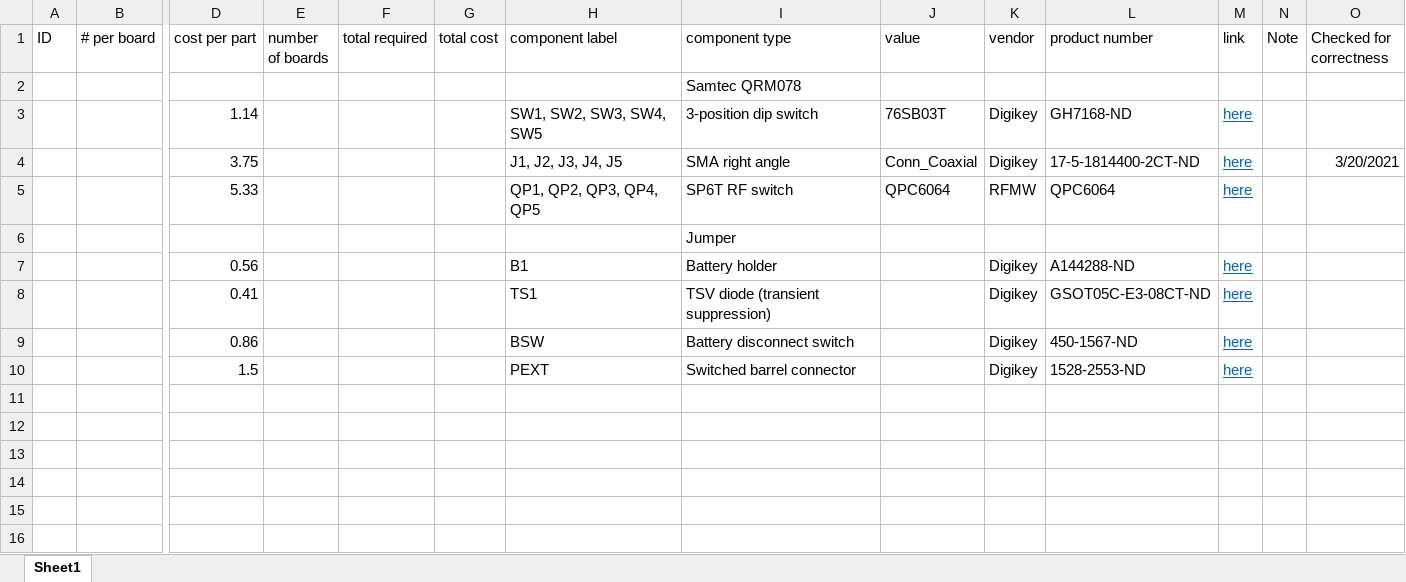
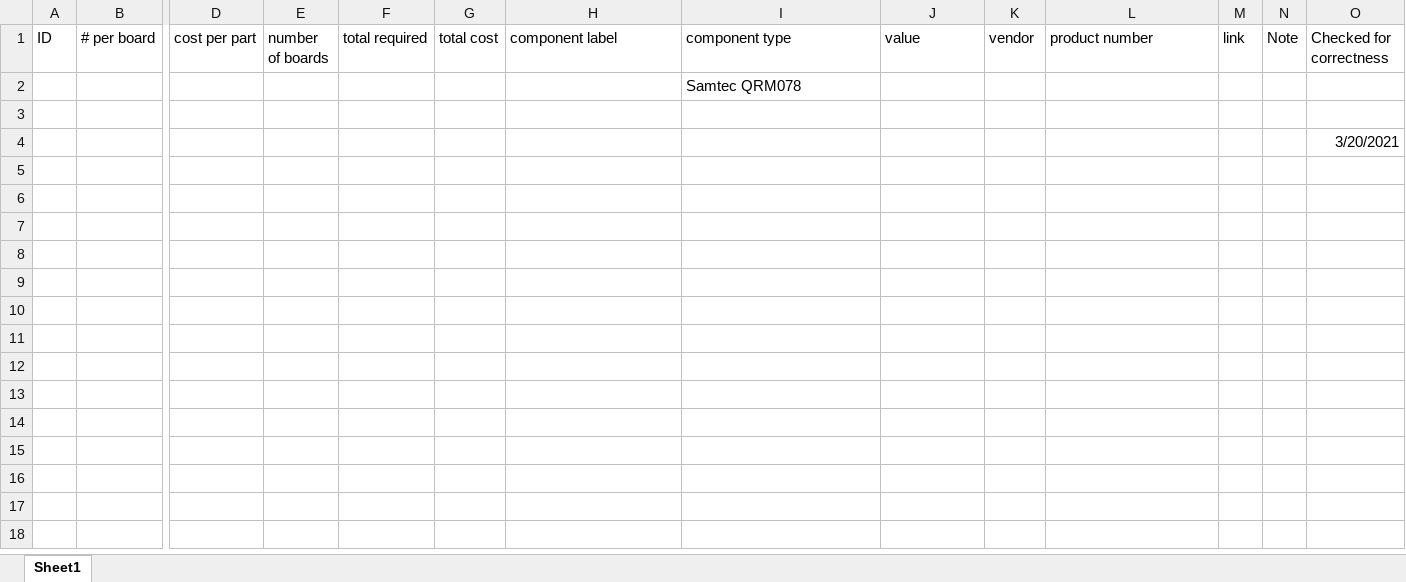
Before and after one commit to FTBF/stripline-anode-capacitive-readout, an Excel workbook: BOM/11-29-2022.xlsx, sheet Sheet1, drawn as a sheet; only a part is shown, gaps mark what is left out; the shorter side is filled out with more unchanged rows; values as stored, in another font and other column widths than the file's, no borders; removed rows and columns are numbered as before the commit, all else as after; rows hold the shown columns only; the diff names each change by its address in the sheet, - before the commit and + after, or states it on an @@ line.

```diff
--- a/BOM/11-29-2022.xlsx (sheet Sheet1)
+++ b/BOM/11-29-2022.xlsx (sheet Sheet1)
-row 3:  |  | 1.14 |  |  |  | SW1, SW2, SW3, SW4, SW5 | 3-position dip switch | 76SB03T | Digikey | GH7168-ND | here
+row 3: (empty)
-row 4:  |  | 3.75 |  |  |  | J1, J2, J3, J4, J5 | SMA right angle | Conn_Coaxial | Digikey | 17-5-1814400-2CT-ND | here |  | 3/20/2021
+row 4:  |  |  |  |  |  |  |  |  |  |  |  |  | 3/20/2021
-row 5:  |  | 5.33 |  |  |  | QP1, QP2, QP3, QP4, QP5 | SP6T RF switch | QPC6064 | RFMW | QPC6064 | here
+row 5: (empty)
-I6 (component type): Jumper
+I6 (component type): (empty)
-row 7:  |  | 0.56 |  |  |  | B1 | Battery holder |  | Digikey | A144288-ND | here
+row 7: (empty)
-row 8:  |  | 0.41 |  |  |  | TS1 | TSV diode (transient suppression) |  | Digikey | GSOT05C-E3-08CT-ND | here
+row 8: (empty)
-row 9:  |  | 0.86 |  |  |  | BSW | Battery disconnect switch |  | Digikey | 450-1567-ND | here
+row 9: (empty)
-row 10:  |  | 1.5 |  |  |  | PEXT | Switched barrel connector |  | Digikey | 1528-2553-ND | here
+row 10: (empty)
```
Also changed, not shown: 24 other files.
